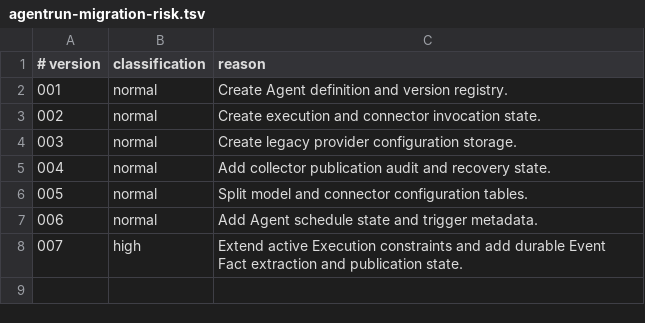
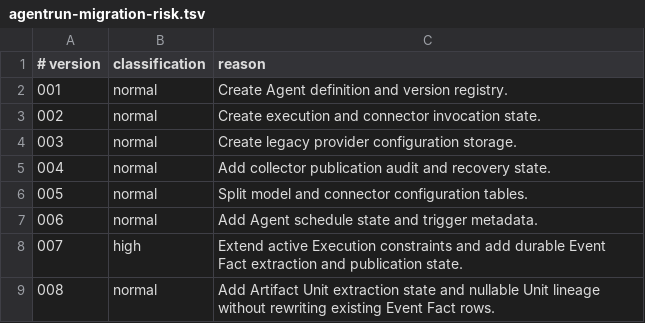
Before and after one commit to meierlink88/tidewise-ai, a TSV file: infra/uat/agentrun-migration-risk.tsv, drawn as a sheet; the diff names each change by its address in the sheet, - before the commit and + after, or states it on an @@ line.

Commit message:
feat(agentrun): publish Event facts per artifact

```diff
--- a/infra/uat/agentrun-migration-risk.tsv
+++ b/infra/uat/agentrun-migration-risk.tsv
+row 9: 008 | normal | Add Artifact Unit extraction state and nullable Unit lineage without rewriting existing Event Fact rows.
```
Also changed, not shown: 24 other files.
